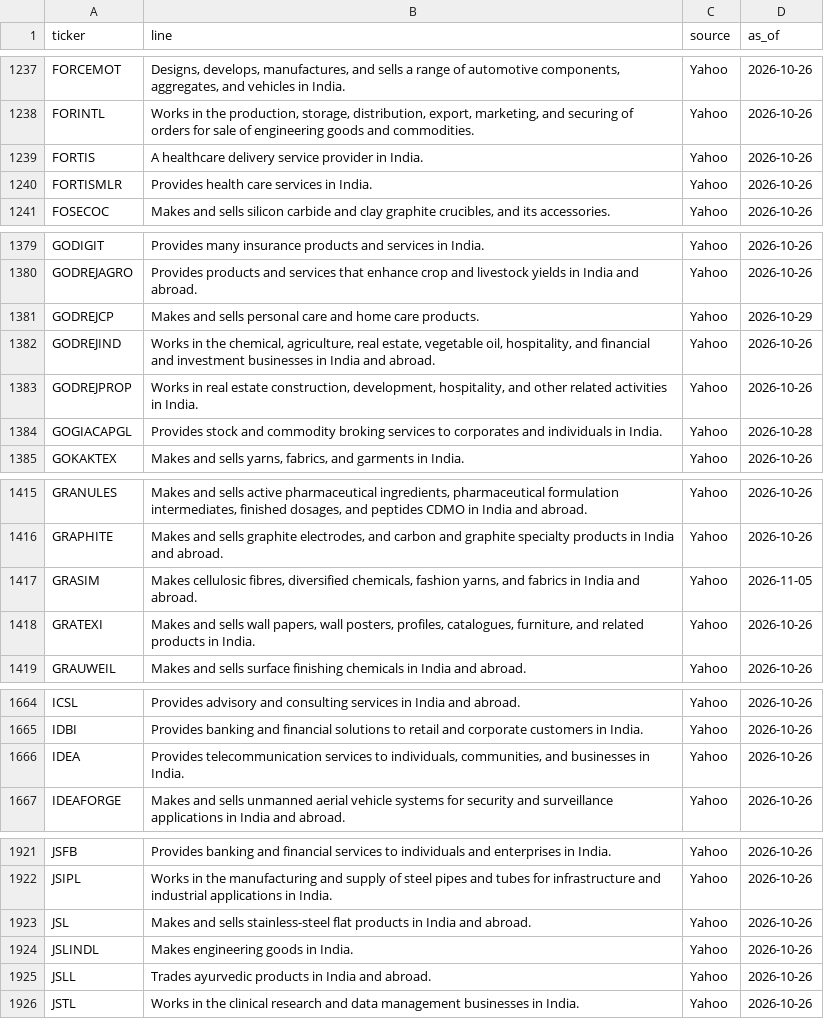
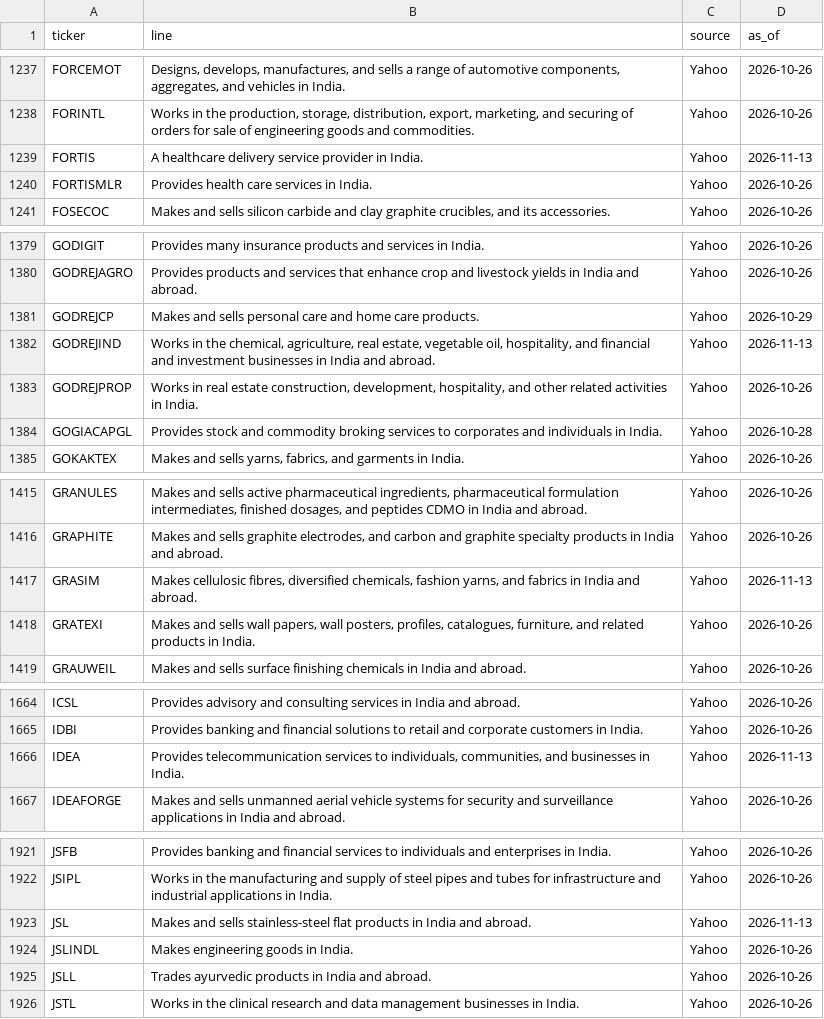
Before and after one commit to PatelNicknp/nicks-india-stock-desk, a CSV file: data/company_lines.csv, drawn as a sheet; only a part is shown, gaps mark what is left out; the diff covers the shown part only.

```diff
--- a/data/company_lines.csv
+++ b/data/company_lines.csv
@@ -1238,3 +1238,3 @@ FORCEMOT,"Designs, develops, manufactures, and sells a range of automotive compo
 FORINTL,"Works in the production, storage, distribution, export, marketing, and securing of orders for sale of engineering goods and commodities.",Yahoo,2026-10-26
-FORTIS,A healthcare delivery service provider in India.,Yahoo,2026-10-26
+FORTIS,A healthcare delivery service provider in India.,Yahoo,2026-11-13
 FORTISMLR,Provides health care services in India.,Yahoo,2026-10-26
@@ -1381,3 +1381,3 @@ GODREJAGRO,Provides products and services that enhance crop and livestock yields
 GODREJCP,Makes and sells personal care and home care products.,Yahoo,2026-10-29
-GODREJIND,"Works in the chemical, agriculture, real estate, vegetable oil, hospitality, and financial and investment businesses in India and abroad.",Yahoo,2026-10-26
+GODREJIND,"Works in the chemical, agriculture, real estate, vegetable oil, hospitality, and financial and investment businesses in India and abroad.",Yahoo,2026-11-13
 GODREJPROP,"Works in real estate construction, development, hospitality, and other related activities in India.",Yahoo,2026-10-26
@@ -1416,3 +1416,3 @@ GRANULES,"Makes and sells active pharmaceutical ingredients, pharmaceutical form
 GRAPHITE,"Makes and sells graphite electrodes, and carbon and graphite specialty products in India and abroad.",Yahoo,2026-10-26
-GRASIM,"Makes cellulosic fibres, diversified chemicals, fashion yarns, and fabrics in India and abroad.",Yahoo,2026-11-05
+GRASIM,"Makes cellulosic fibres, diversified chemicals, fashion yarns, and fabrics in India and abroad.",Yahoo,2026-11-13
 GRATEXI,"Makes and sells wall papers, wall posters, profiles, catalogues, furniture, and related products in India.",Yahoo,2026-10-26
@@ -1665,3 +1665,3 @@ ICSL,Provides advisory and consulting services in India and abroad.,Yahoo,2026-1
 IDBI,Provides banking and financial solutions to retail and corporate customers in India.,Yahoo,2026-10-26
-IDEA,"Provides telecommunication services to individuals, communities, and businesses in India.",Yahoo,2026-10-26
+IDEA,"Provides telecommunication services to individuals, communities, and businesses in India.",Yahoo,2026-11-13
 IDEAFORGE,Makes and sells unmanned aerial vehicle systems for security and surveillance applications in India and abroad.,Yahoo,2026-10-26
@@ -1922,3 +1922,3 @@ JSFB,Provides banking and financial services to individuals and enterprises in I
 JSIPL,Works in the manufacturing and supply of steel pipes and tubes for infrastructure and industrial applications in India.,Yahoo,2026-10-26
-JSL,Makes and sells stainless-steel flat products in India and abroad.,Yahoo,2026-10-26
+JSL,Makes and sells stainless-steel flat products in India and abroad.,Yahoo,2026-11-13
 JSLINDL,Makes engineering goods in India.,Yahoo,2026-10-26
```
Also changed, not shown: 14 edited cells elsewhere in this file, cache/earnings.csv, cache/yahoo_info.csv, 5 other files.
